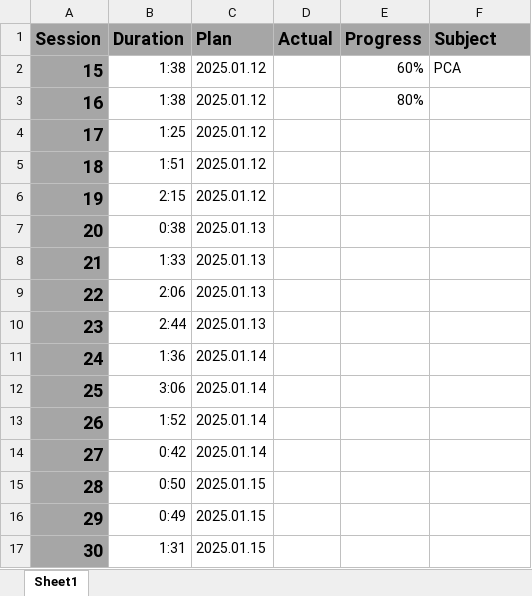
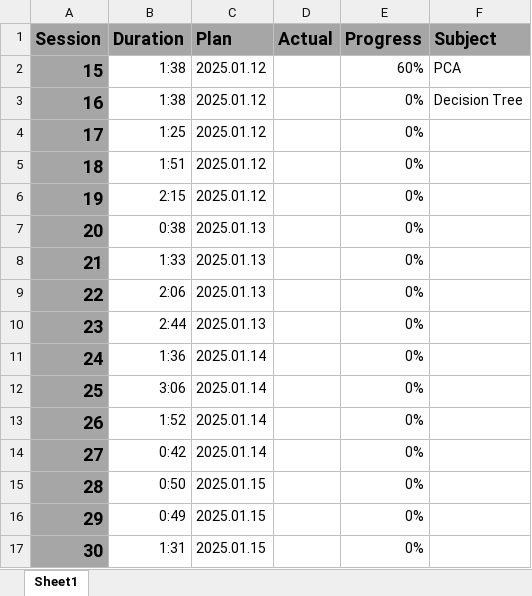
Before and after one commit to UDynamic/PHD-exam-preparation, an Excel workbook: PatternRecognition-Schedule.xlsx, sheet Sheet1, drawn as a sheet; values as stored, in another font and other column widths than the file's, no borders; the diff names each change by its address in the sheet, - before the commit and + after, or states it on an @@ line.

Commit message:
updated the PR schedule excel file

```diff
--- a/PatternRecognition-Schedule.xlsx (sheet Sheet1)
+++ b/PatternRecognition-Schedule.xlsx (sheet Sheet1)
-E3 (Progress): 80%
+E3 (Progress): 0%
-F3 (Subject): (empty)
+F3 (Subject): Decision Tree
-E4:E17 (Progress): (empty)
+E4:E17 (Progress): 0%
```
